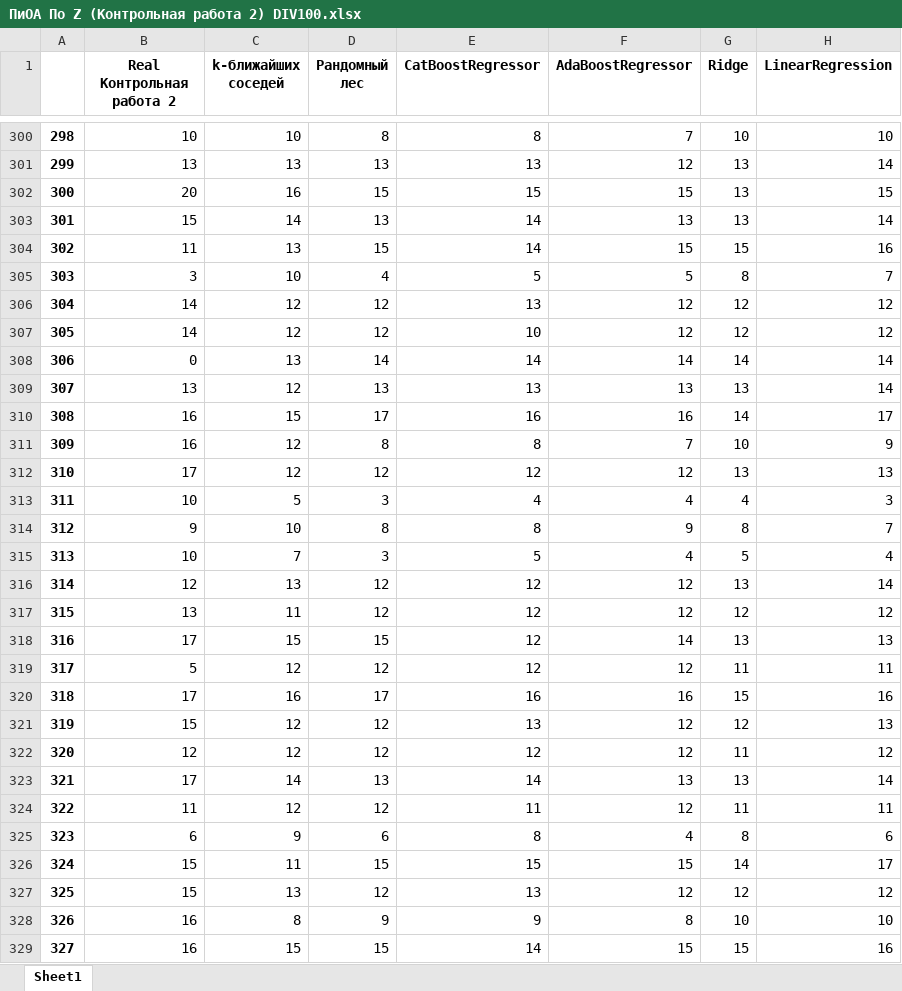
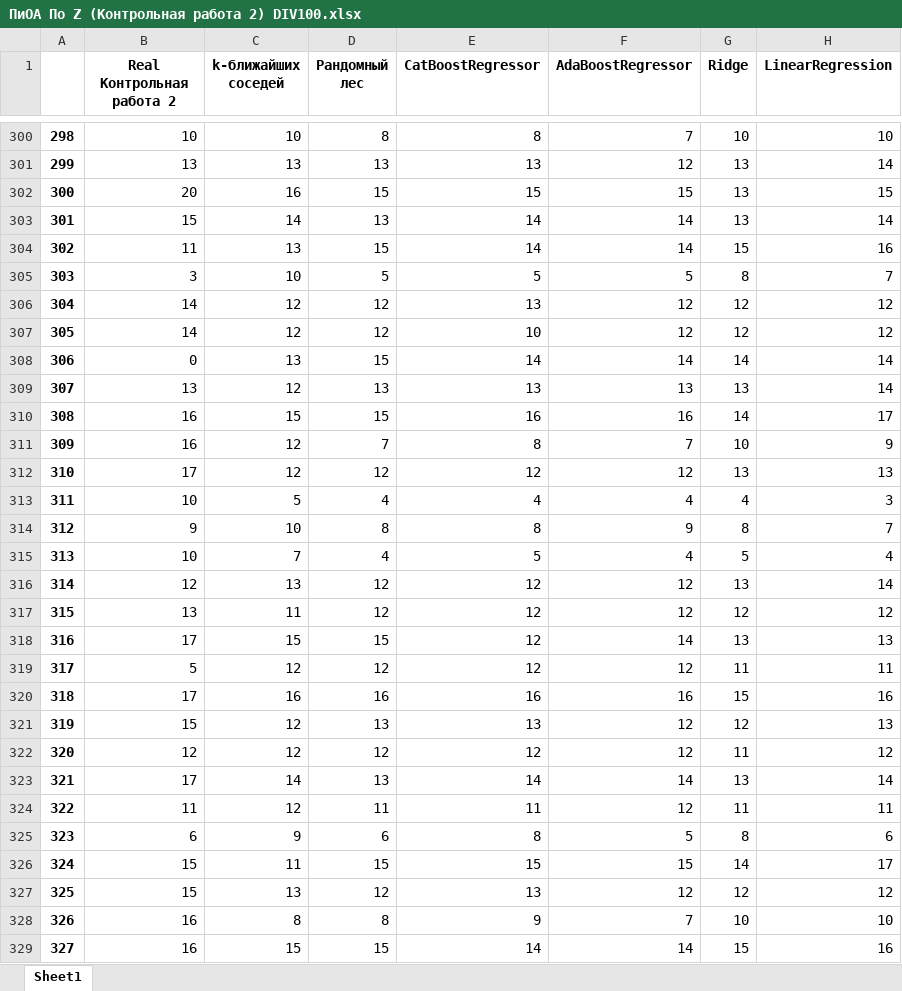
Before and after one commit to KokonTrol/VKR, an Excel workbook: Учет контрольных/ПиОА По Z (Контрольная работа 2) DIV100.xlsx, sheet Sheet1, drawn as a sheet; only a part is shown, gaps mark what is left out; values as stored, in another font and other column widths than the file's, no borders; the diff covers the shown part only; the diff names each change by its address in the sheet, - before the commit and + after, or states it on an @@ line.

```diff
--- a/Учет контрольных/ПиОА По Z (Контрольная работа 2) DIV100.xlsx (sheet Sheet1)
+++ b/Учет контрольных/ПиОА По Z (Контрольная работа 2) DIV100.xlsx (sheet Sheet1)
-F303 (AdaBoostRegressor): 13
+F303 (AdaBoostRegressor): 14
-F304 (AdaBoostRegressor): 15
+F304 (AdaBoostRegressor): 14
-D305 (Рандомный лес): 4
+D305 (Рандомный лес): 5
-D308 (Рандомный лес): 14
+D308 (Рандомный лес): 15
-D310 (Рандомный лес): 17
+D310 (Рандомный лес): 15
-D311 (Рандомный лес): 8
+D311 (Рандомный лес): 7
-D313 (Рандомный лес): 3
+D313 (Рандомный лес): 4
-D315 (Рандомный лес): 3
+D315 (Рандомный лес): 4
-D320 (Рандомный лес): 17
+D320 (Рандомный лес): 16
-D321 (Рандомный лес): 12
+D321 (Рандомный лес): 13
-F323 (AdaBoostRegressor): 13
+F323 (AdaBoostRegressor): 14
-D324 (Рандомный лес): 12
+D324 (Рандомный лес): 11
-F325 (AdaBoostRegressor): 4
+F325 (AdaBoostRegressor): 5
-D328 (Рандомный лес): 9
+D328 (Рандомный лес): 8
-F328 (AdaBoostRegressor): 8
+F328 (AdaBoostRegressor): 7
-F329 (AdaBoostRegressor): 15
+F329 (AdaBoostRegressor): 14
```
Also changed, not shown: 624 edited cells elsewhere in this sheet, Учет контрольных/ПиОА Original (Контрольная работа 1) DIV100.xlsx, Учет контрольных/ПиОА Original (Контрольная работа 2) DIV100.xlsx, 12 other files.
